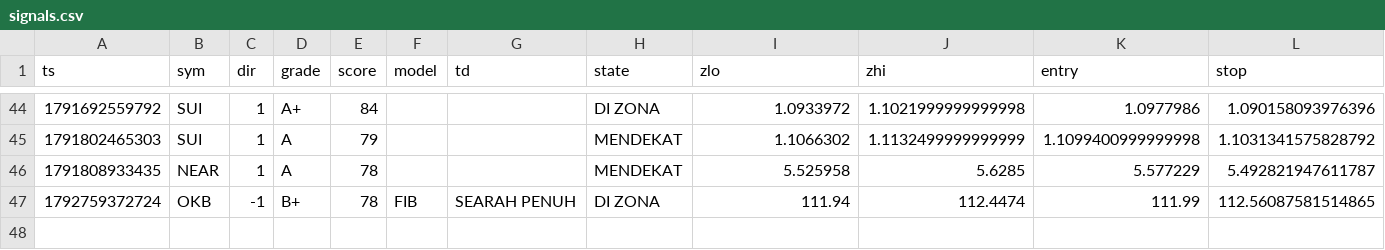
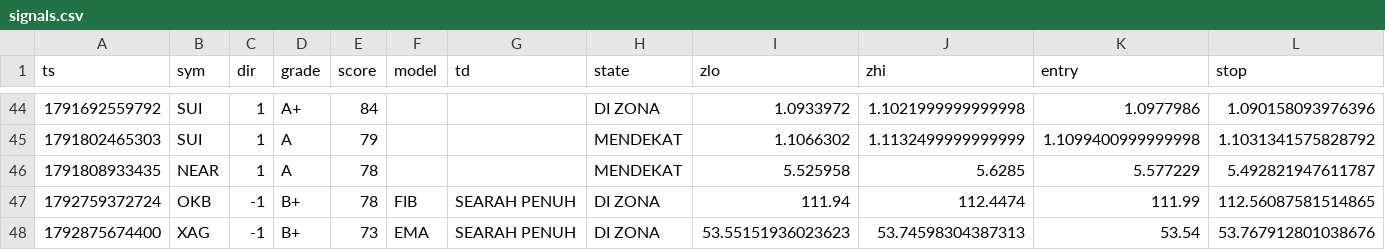
Before and after one commit to kumapali404-art/crypto-radar, a CSV file: data/signals.csv, drawn as a sheet; only a part is shown, gaps mark what is left out; rows hold the shown columns only; the diff names each change by its address in the sheet, - before the commit and + after, or states it on an @@ line.

Commit message:
update signals

```diff
--- a/data/signals.csv
+++ b/data/signals.csv
+row 48: 1792875674400 | XAG | -1 | B+ | 73 | EMA | SEARAH PENUH | DI ZONA | 53.55151936023623 | 53.74598304387313 | 53.54 | 53.767912801038676
```
Also changed, not shown: 1 other file.
